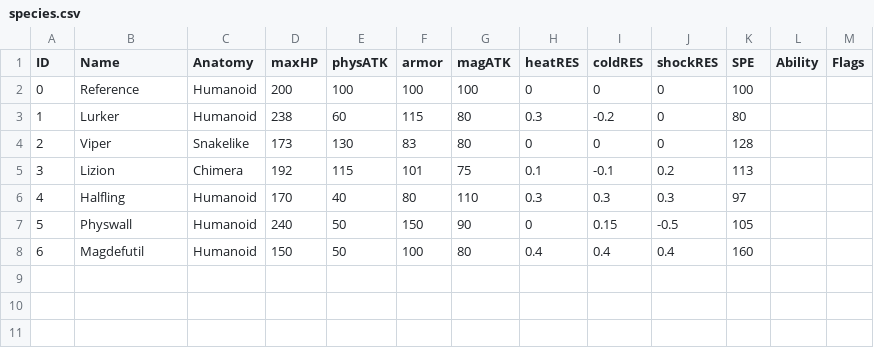
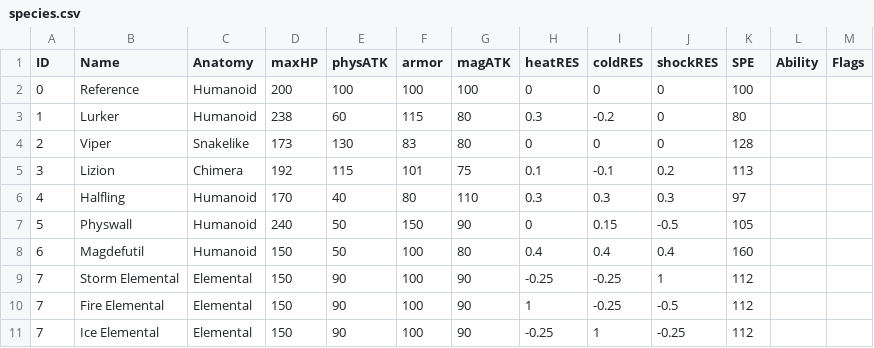
Before and after one commit to PoopieJoe/Pokemonclone, a CSV file: database/species.csv, drawn as a sheet.

```diff
--- a/database/species.csv
+++ b/database/species.csv
@@ -8 +8,4 @@ ID,Name,Anatomy,maxHP,physATK,armor,magATK,heatRES,coldRES,shockRES,SPE,Ability,
 6,Magdefutil,Humanoid,150,50,100,80,0.4,0.4,0.4,160,,
+7,Storm Elemental,Elemental,150,90,100,90,-0.25,-0.25,1,112,,
+7,Fire Elemental,Elemental,150,90,100,90,1,-0.25,-0.5,112,,
+7,Ice Elemental,Elemental,150,90,100,90,-0.25,1,-0.25,112,,
```
Also changed, not shown: database/attacks.csv, database/equipment.csv, 9 other files.
